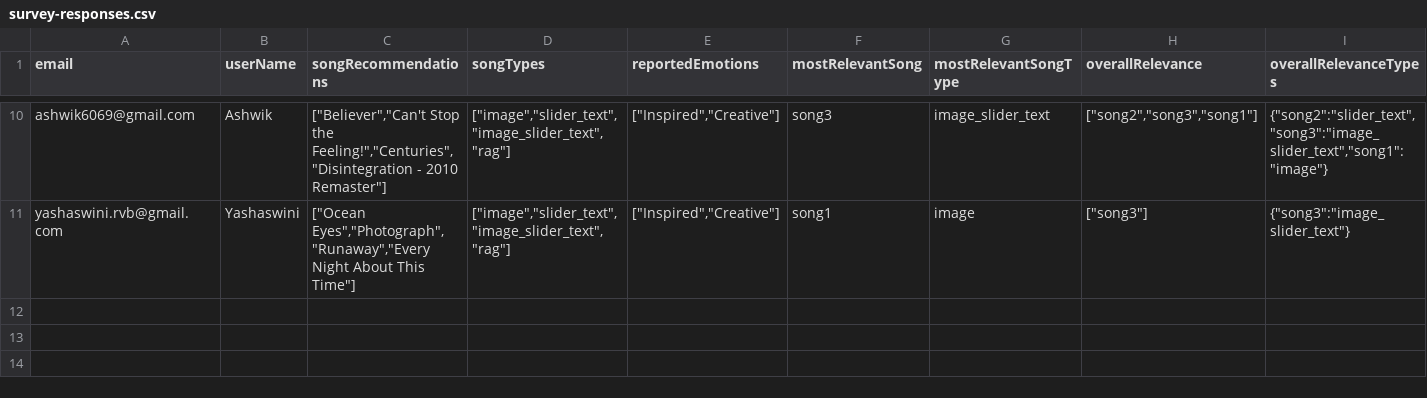
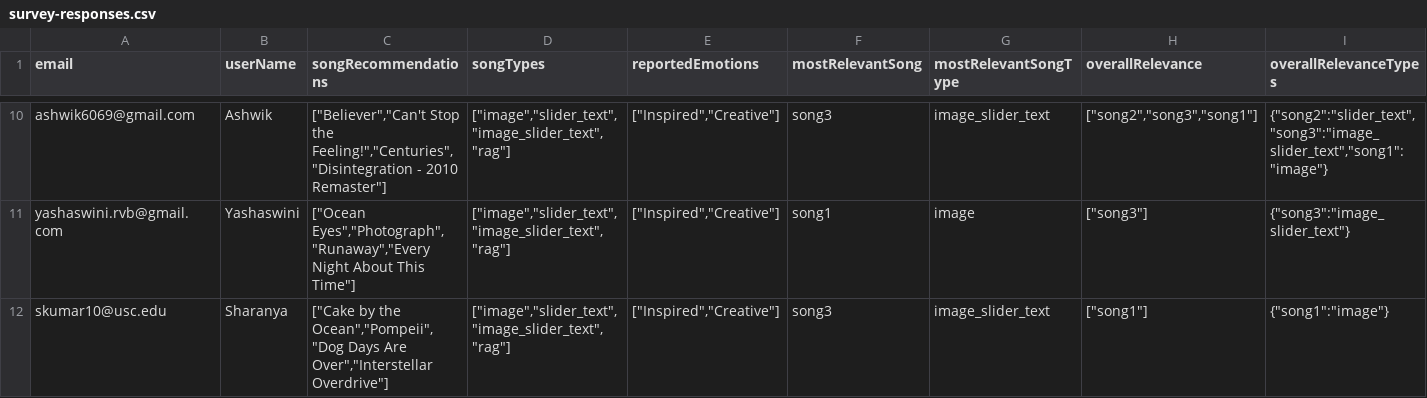
Before and after one commit to meghanabhat29/emosi-survey-responses, a CSV file: survey-responses.csv, drawn as a sheet; only a part is shown, gaps mark what is left out; rows hold the shown columns only; the diff names each change by its address in the sheet, - before the commit and + after, or states it on an @@ line.

Commit message:
Add/update survey response from skumar10@usc.edu to CSV

```diff
--- a/survey-responses.csv
+++ b/survey-responses.csv
+row 12: skumar10@usc.edu | Sharanya | ["Cake by the Ocean","Pompeii","Dog Days Are Over","Interstellar Overdrive"] | ["image","slider_text","image_slider_text","rag"] | ["Inspired","Creative"] | song3 | image_slider_text | ["song1"] | {"song1":"image"}
```
